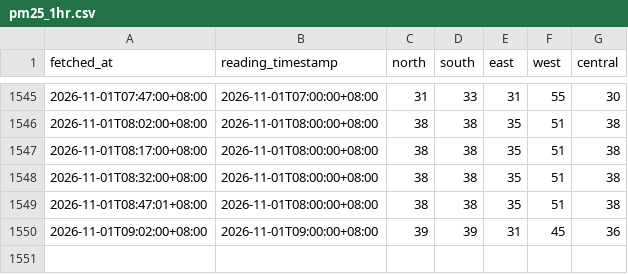
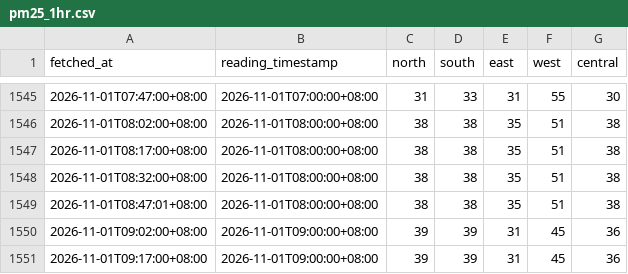
Before and after one commit to sportsafetysandbox/hazemanagementdashboard, a CSV file: data/pm25_1hr.csv, drawn as a sheet; only a part is shown, gaps mark what is left out.

Commit message:
Update haze data 2026-11-01T01:17Z

```diff
--- a/data/pm25_1hr.csv
+++ b/data/pm25_1hr.csv
@@ -1550 +1550,2 @@ fetched_at,reading_timestamp,north,south,east,west,central
 2026-11-01T09:02:00+08:00,2026-11-01T09:00:00+08:00,39,39,31,45,36
+2026-11-01T09:17:00+08:00,2026-11-01T09:00:00+08:00,39,39,31,45,36
```
Also changed, not shown: data/psi_24hr.csv, 1 other file.
